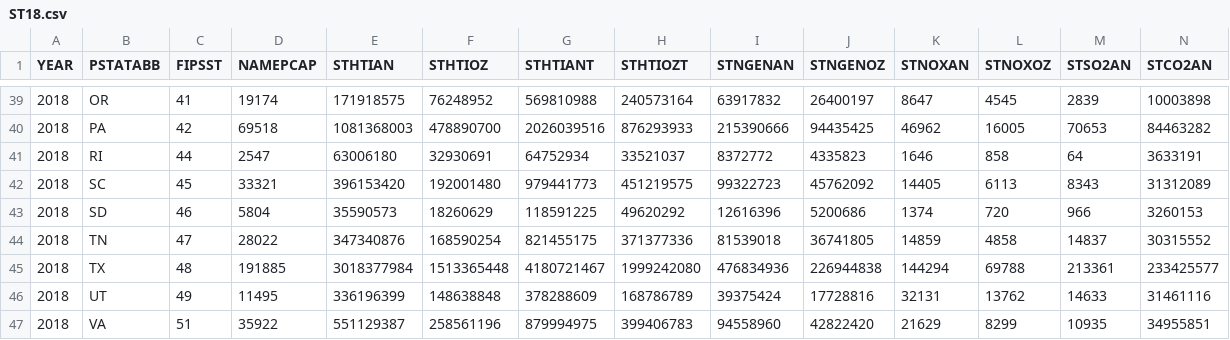
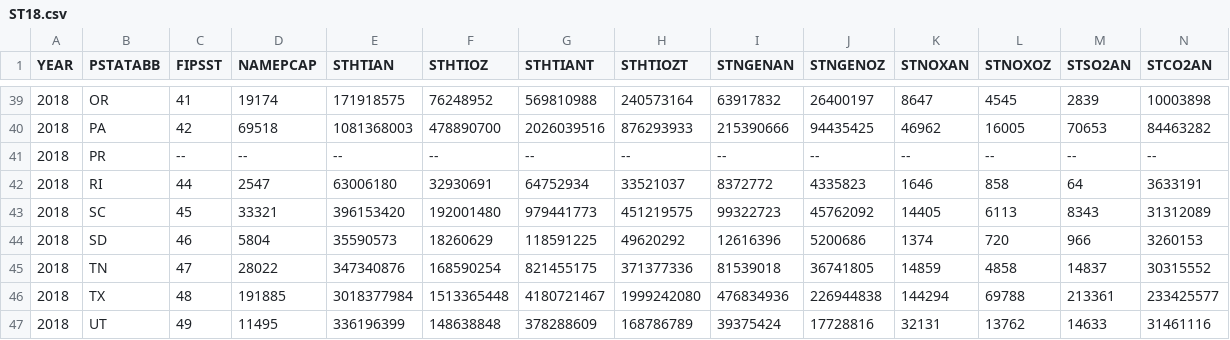
Before and after one commit to Deasonfun/egrid-api, a CSV file: build-database/data/2018/ST18.csv, drawn as a sheet; only a part is shown, gaps mark what is left out; the shorter side is filled out with more unchanged rows; rows hold the shown columns only; the diff names each change by its address in the sheet, - before the commit and + after, or states it on an @@ line.

Commit message:
Added entry for Puerto Rico in 2018 data

```diff
--- a/build-database/data/2018/ST18.csv
+++ b/build-database/data/2018/ST18.csv
+row 41: 2018 | PR | -- | -- | -- | -- | -- | -- | -- | -- | -- | -- | -- | --
```
